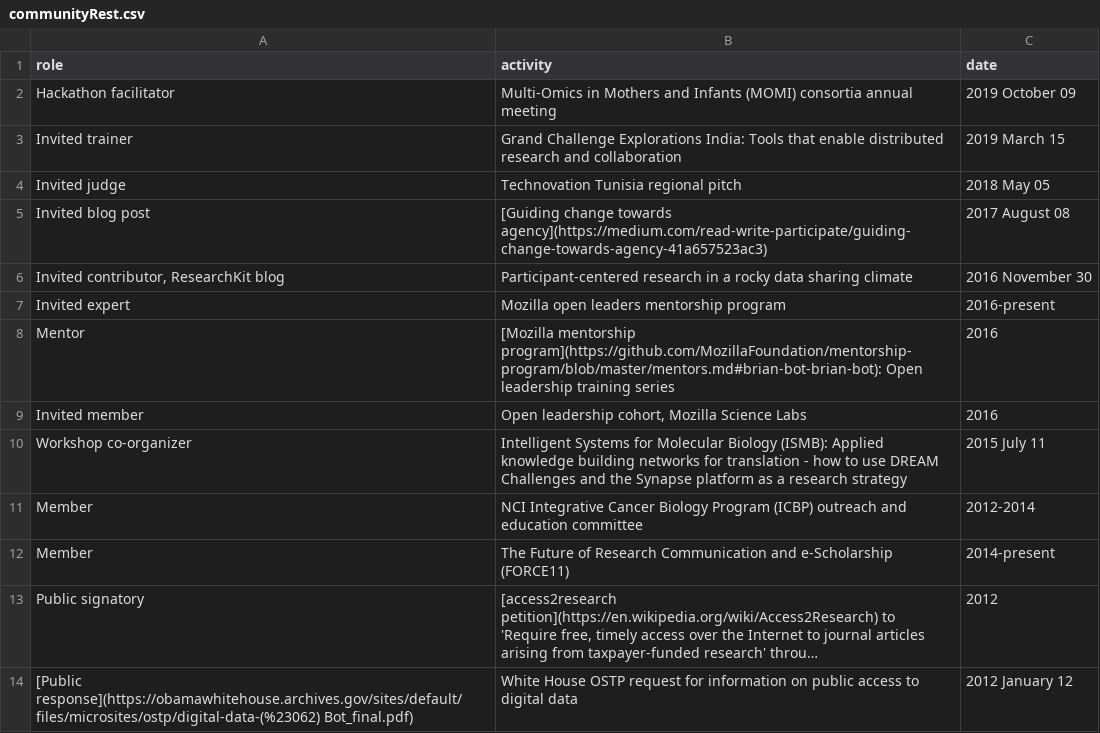
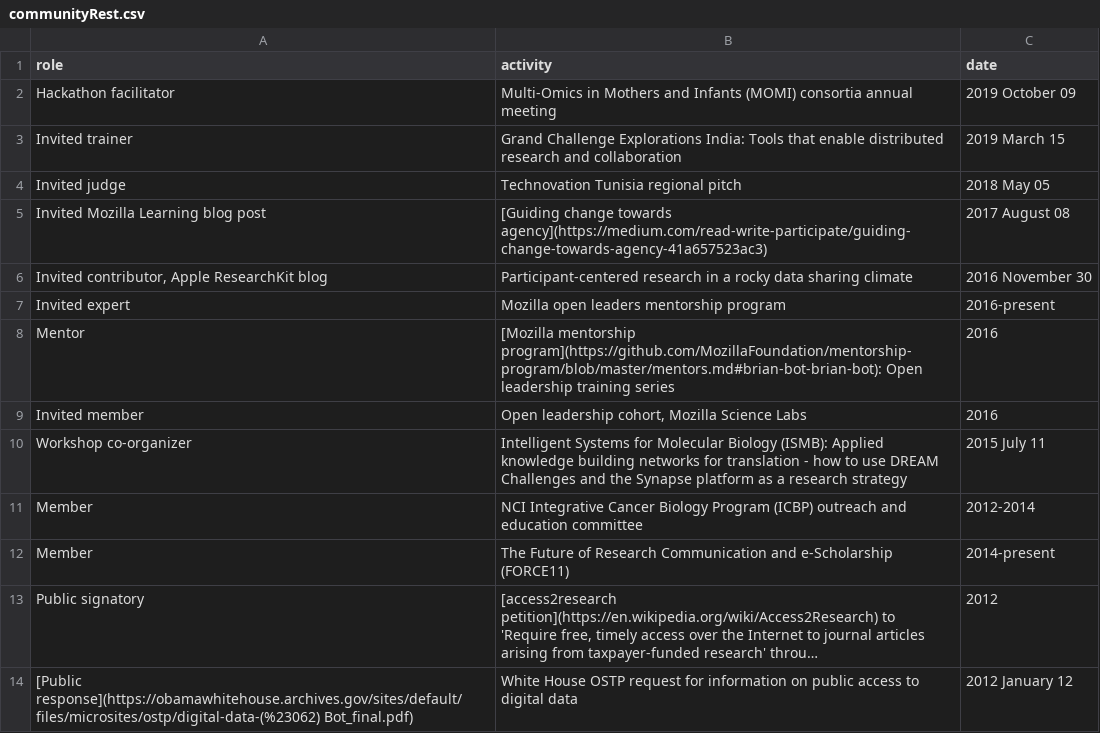
Before and after one commit to brian-bot/brian-bot.github.io, a CSV file: _data/communityRest.csv, drawn as a sheet; long unchanged cells end in ….

```diff
--- a/_data/communityRest.csv
+++ b/_data/communityRest.csv
@@ -4,4 +4,4 @@ role,activity,date
 "Invited judge","Technovation Tunisia regional pitch","2018 May 05"
-"Invited blog post","[Guiding change towards agency](https://medium.com/read-write-participate/guiding-change-towards-agency-41a657523ac3)","2017 August 08"
-"Invited contributor, ResearchKit blog","Participant-centered research in a rocky data sharing climate","2016 November 30"
+"Invited Mozilla Learning blog post","[Guiding change towards agency](https://medium.com/read-write-participate/guiding-change-towards-agency-41a657523ac3)","2017 August 08"
+"Invited contributor, Apple ResearchKit blog","Participant-centered research in a rocky data sharing climate","2016 November 30"
 "Invited expert","Mozilla open leaders mentorship program","2016-present"
```
Also changed, not shown: _data/communityTop10.csv, _data/pubRest.csv, 3 other files.
